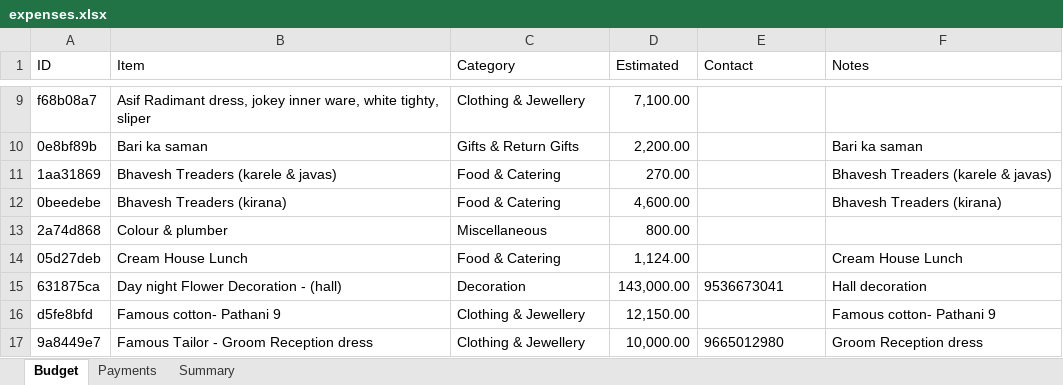
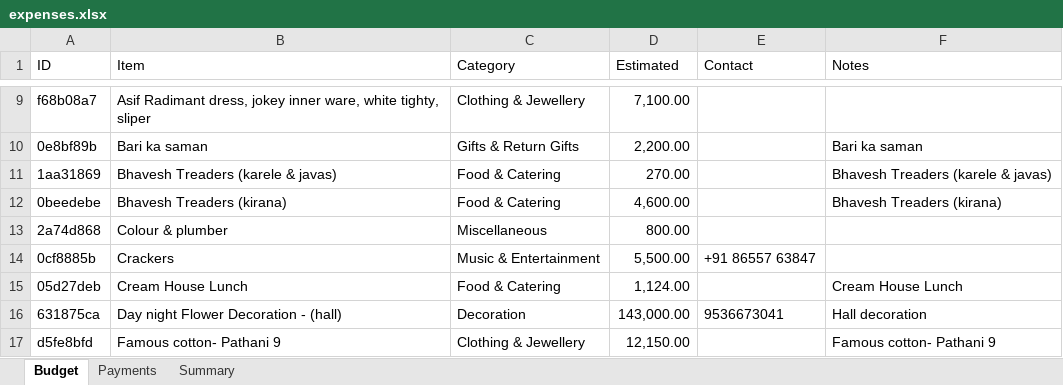
Before and after one commit to Asif-Nice/poc-track-expenses, an Excel workbook: data/expenses.xlsx, sheet Budget, drawn as a sheet; only a part is shown, gaps mark what is left out; the shorter side is filled out with more unchanged rows; values as stored, in another font and other column widths than the file's, no borders; the diff names each change by its address in the sheet, - before the commit and + after, or states it on an @@ line.

Commit message:
Add budget item: Crackers — ₹5,500.00

```diff
--- a/data/expenses.xlsx (sheet Budget)
+++ b/data/expenses.xlsx (sheet Budget)
+row 14: 0cf8885b | Crackers | Music & Entertainment | 5,500.00 | +91 86557 63847
```
Also changed, not shown: sheet Summary, formulas that keep their value.
